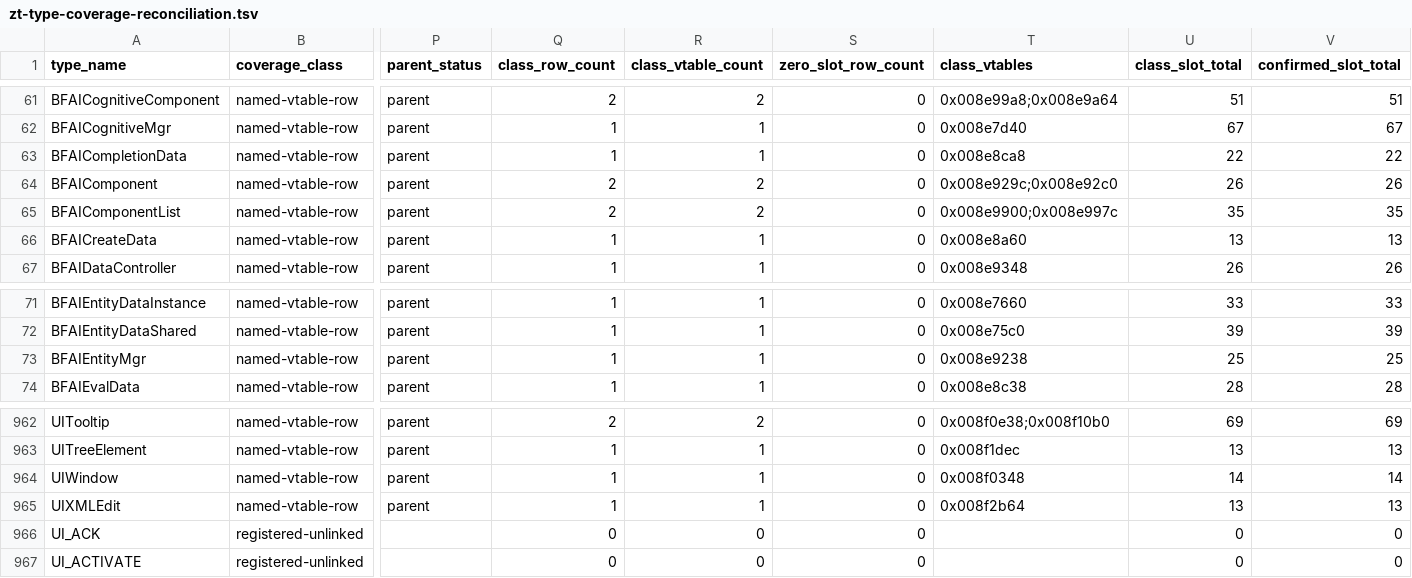
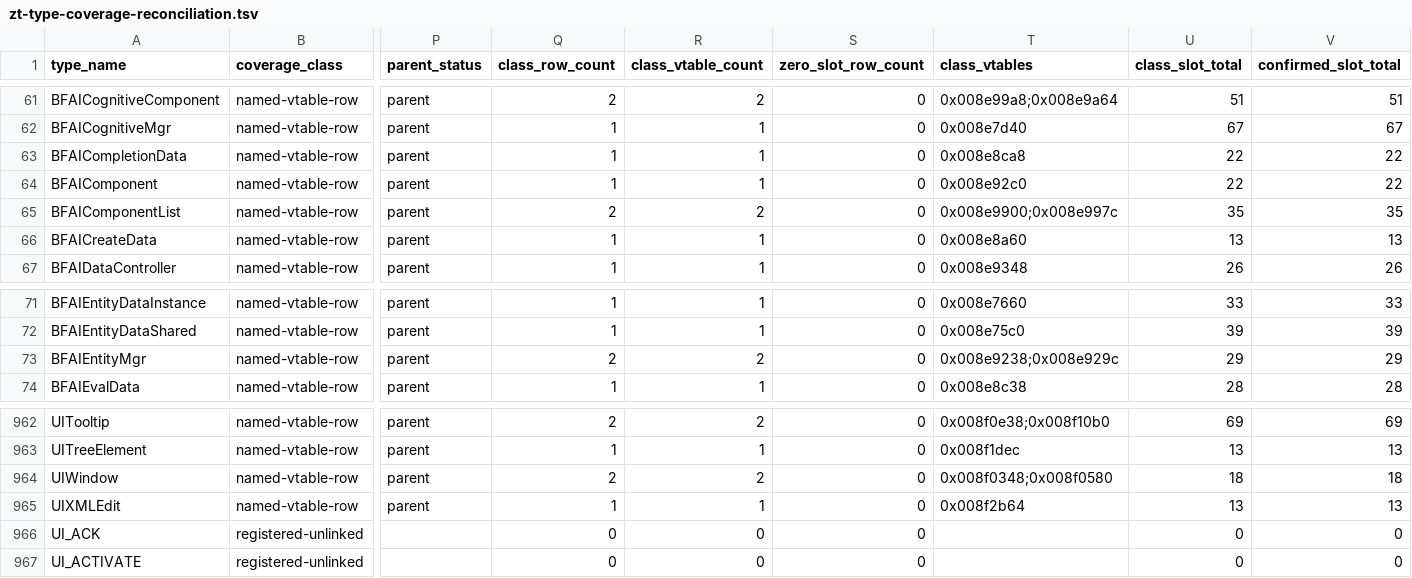
Before and after one commit to overyonder/over-yonder.tech, a TSV file: openzt2/zt-type-coverage-reconciliation.tsv, drawn as a sheet; only a part is shown, gaps mark what is left out; the diff names each change by its address in the sheet, - before the commit and + after, or states it on an @@ line.

```diff
--- a/openzt2/zt-type-coverage-reconciliation.tsv
+++ b/openzt2/zt-type-coverage-reconciliation.tsv
-Q64 (class_row_count): 2
+Q64 (class_row_count): 1
-R64 (class_vtable_count): 2
+R64 (class_vtable_count): 1
-T64 (class_vtables): 0x008e929c;0x008e92c0
+T64 (class_vtables): 0x008e92c0
-U64 (class_slot_total): 26
+U64 (class_slot_total): 22
-V64 (confirmed_slot_total): 26
+V64 (confirmed_slot_total): 22
-Q73 (class_row_count): 1
+Q73 (class_row_count): 2
-R73 (class_vtable_count): 1
+R73 (class_vtable_count): 2
-T73 (class_vtables): 0x008e9238
+T73 (class_vtables): 0x008e9238;0x008e929c
-U73 (class_slot_total): 25
+U73 (class_slot_total): 29
-V73 (confirmed_slot_total): 25
+V73 (confirmed_slot_total): 29
-Q964 (class_row_count): 1
+Q964 (class_row_count): 2
-R964 (class_vtable_count): 1
+R964 (class_vtable_count): 2
-T964 (class_vtables): 0x008f0348
+T964 (class_vtables): 0x008f0348;0x008f0580
-U964 (class_slot_total): 14
+U964 (class_slot_total): 18
-V964 (confirmed_slot_total): 14
+V964 (confirmed_slot_total): 18
```
Also changed, not shown: 3 other files.
